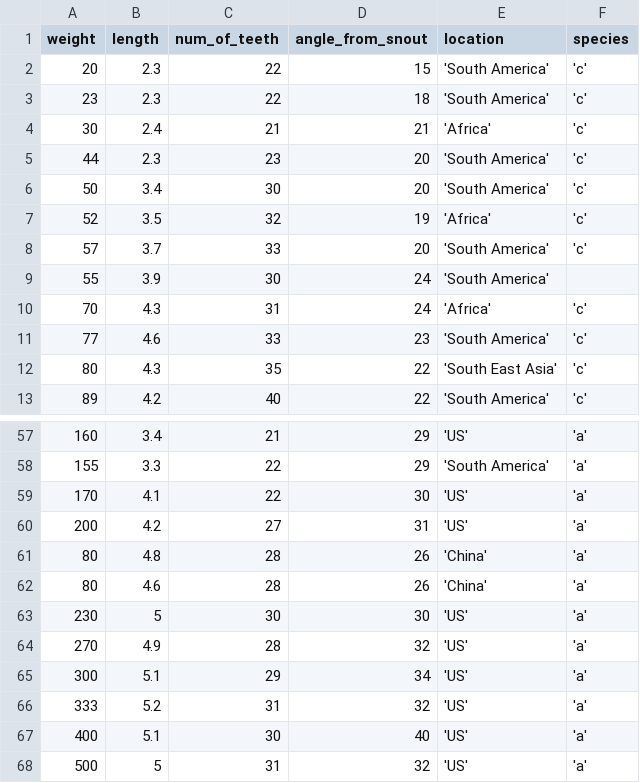
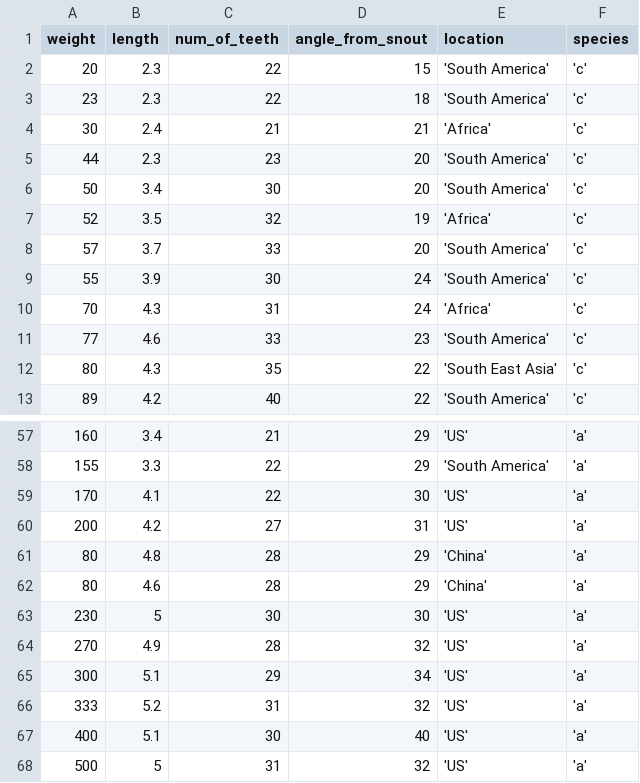
Before and after one commit to amadeovezz/data-sci, a CSV file: ml/tutorials/data/tabular/croc-aligator.csv, drawn as a sheet; only a part is shown, gaps mark what is left out.

Commit message:
fix data and modify 2 features

```diff
--- a/ml/tutorials/data/tabular/croc-aligator.csv
+++ b/ml/tutorials/data/tabular/croc-aligator.csv
@@ -8,3 +8,3 @@ weight,length,num_of_teeth,angle_from_snout,location,species
 57,3.7,33,20,'South America','c'
-55,3.9,30,24,'South America'
+55,3.9,30,24,'South America','c'
 70,4.3,31,24,'Africa','c'
@@ -60,4 +60,4 @@ weight,length,num_of_teeth,angle_from_snout,location,species
 200,4.2,27,31,'US','a'
-80,4.8,28,26,'China','a'
-80,4.6,28,26,'China','a'
+80,4.8,28,29,'China','a'
+80,4.6,28,29,'China','a'
 230,5,30,30,'US','a'
```
Also changed, not shown: 2 other files.
